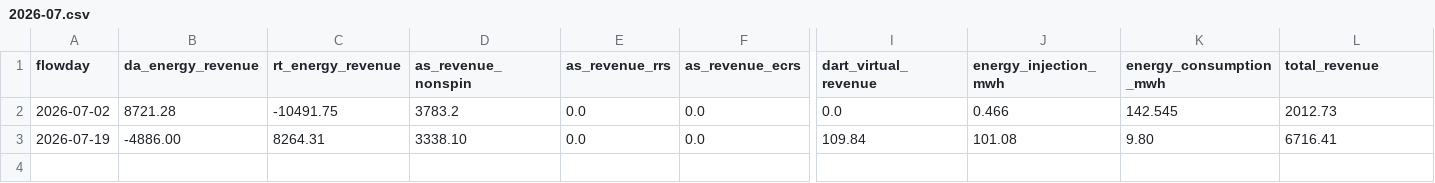
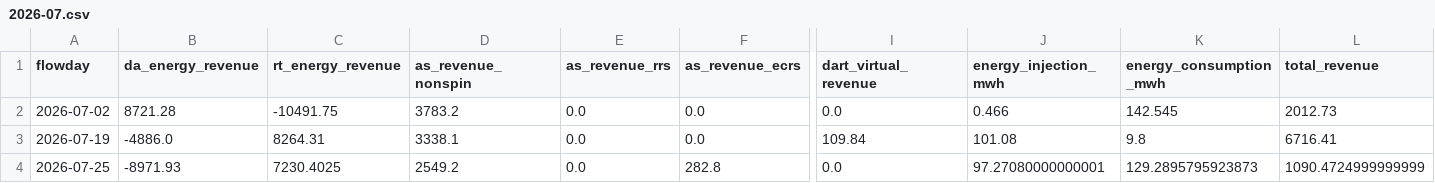
Before and after one commit to Jeong-minsu/BESS_Biz, a CSV file: shared/data/pnl/gks/daily/2026-07.csv, drawn as a sheet; only a part is shown, gaps mark what is left out; rows hold the shown columns only; the diff names each change by its address in the sheet, - before the commit and + after, or states it on an @@ line.

```diff
--- a/shared/data/pnl/gks/daily/2026-07.csv
+++ b/shared/data/pnl/gks/daily/2026-07.csv
-B3 (da_energy_revenue): -4886.00
+B3 (da_energy_revenue): -4886.0
-D3 (as_revenue_nonspin): 3338.10
+D3 (as_revenue_nonspin): 3338.1
-K3 (energy_consumption_mwh): 9.80
+K3 (energy_consumption_mwh): 9.8
+row 4: 2026-07-25 | -8971.93 | 7230.4025 | 2549.2 | 0.0 | 282.8 | 0.0 | 97.27080000000001 | 129.2895795923873 | 1090.4724999999999
```
Also changed, not shown: 3 other files.
